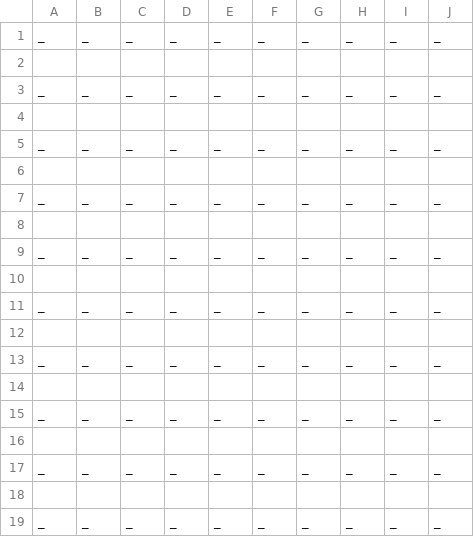
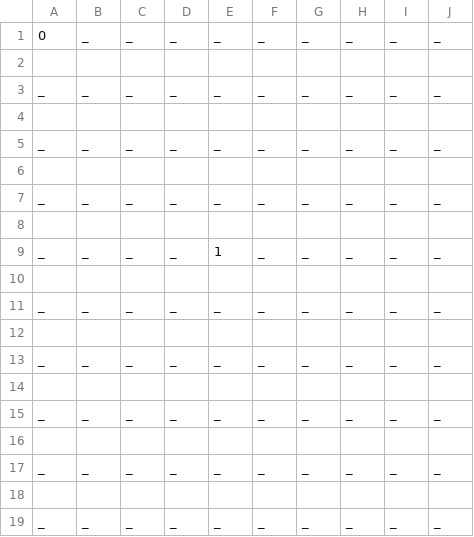
Before and after one commit to DanielBachler/MSU_CSCI_466_Programming_Assignments, a CSV file: opponent_board.csv, drawn as a sheet.

```diff
--- a/opponent_board.csv
+++ b/opponent_board.csv
@@ -1,2 +1,2 @@
-_,_,_,_,_,_,_,_,_,_
+0,_,_,_,_,_,_,_,_,_
 
@@ -8,3 +8,3 @@ _,_,_,_,_,_,_,_,_,_
 
-_,_,_,_,_,_,_,_,_,_
+_,_,_,_,1,_,_,_,_,_
 
```
Also changed, not shown: 1 other file.
